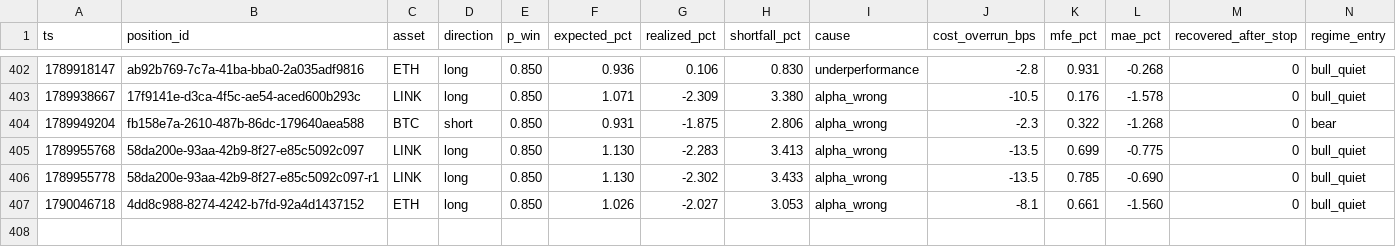
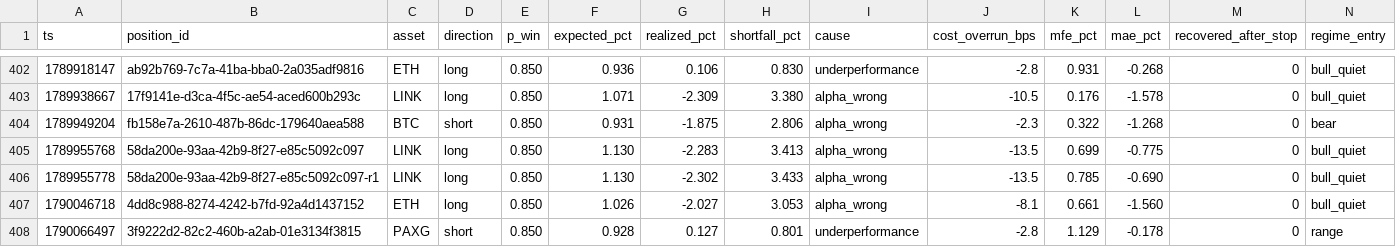
Before and after one commit to jrigoni35-gif/liquiditybot_ab, a CSV file: sessions/pc-live/postmortem_summary.csv, drawn as a sheet; only a part is shown, gaps mark what is left out; rows hold the shown columns only; the diff names each change by its address in the sheet, - before the commit and + after, or states it on an @@ line.

Commit message:
telemetry: sidecar backup @ dc6232e1f (31947 rows, pc-live)

```diff
--- a/sessions/pc-live/postmortem_summary.csv
+++ b/sessions/pc-live/postmortem_summary.csv
+row 408: 1790066497 | 3f9222d2-82c2-460b-a2ab-01e3134f3815 | PAXG | short | 0.850 | 0.928 | 0.127 | 0.801 | underperformance | -2.8 | 1.129 | -0.178 | 0 | range
```
Also changed, not shown: 5 other files.
